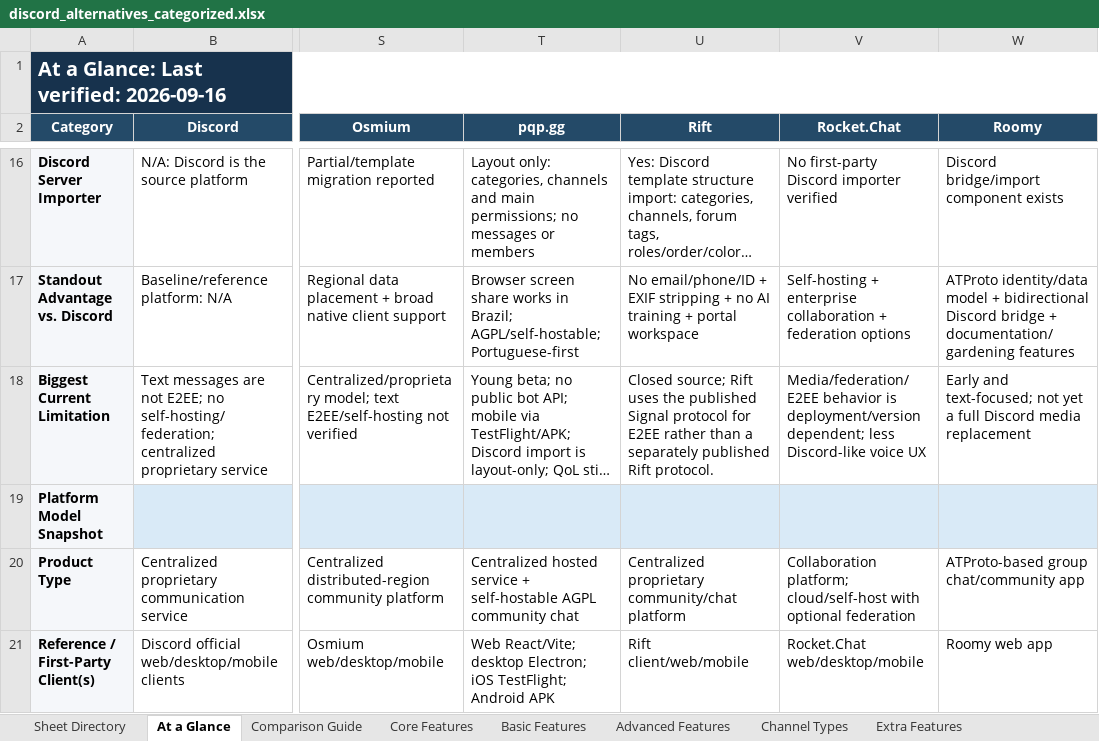
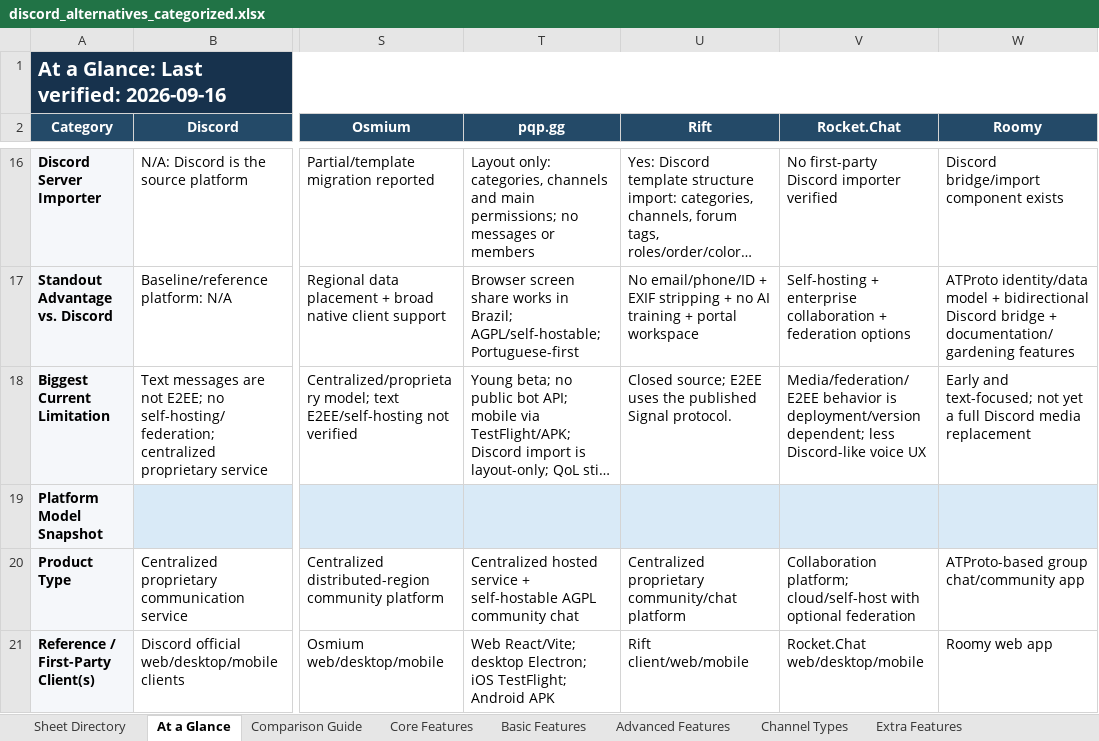
Before and after one commit to discord-alternative/Discord-Alternative-Tracker, an Excel workbook: data/discord_alternatives_categorized.xlsx, sheet At a Glance, drawn as a sheet; only a part is shown, gaps mark what is left out; long unchanged cells end in …; values as stored, in another font and other column widths than the file's, no borders; the diff names each change by its address in the sheet, - before the commit and + after, or states it on an @@ line.

Commit message:
XLSX update
rift languages and emojis updated

```diff
--- a/data/discord_alternatives_categorized.xlsx (sheet At a Glance)
+++ b/data/discord_alternatives_categorized.xlsx (sheet At a Glance)
-U18 (Rift): Closed source; Rift uses the published Signal protocol for E2EE rather than a separately published Rift protocol.
+U18 (Rift): Closed source; E2EE uses the published Signal protocol.
```
Also changed, not shown: sheet Pricing & Tiers, sheet Website Links, sheet Master, sheet Monetization Detail, sheet Pricing Summary, sheet Community Limits, 1 more sheet, 1 other file.
